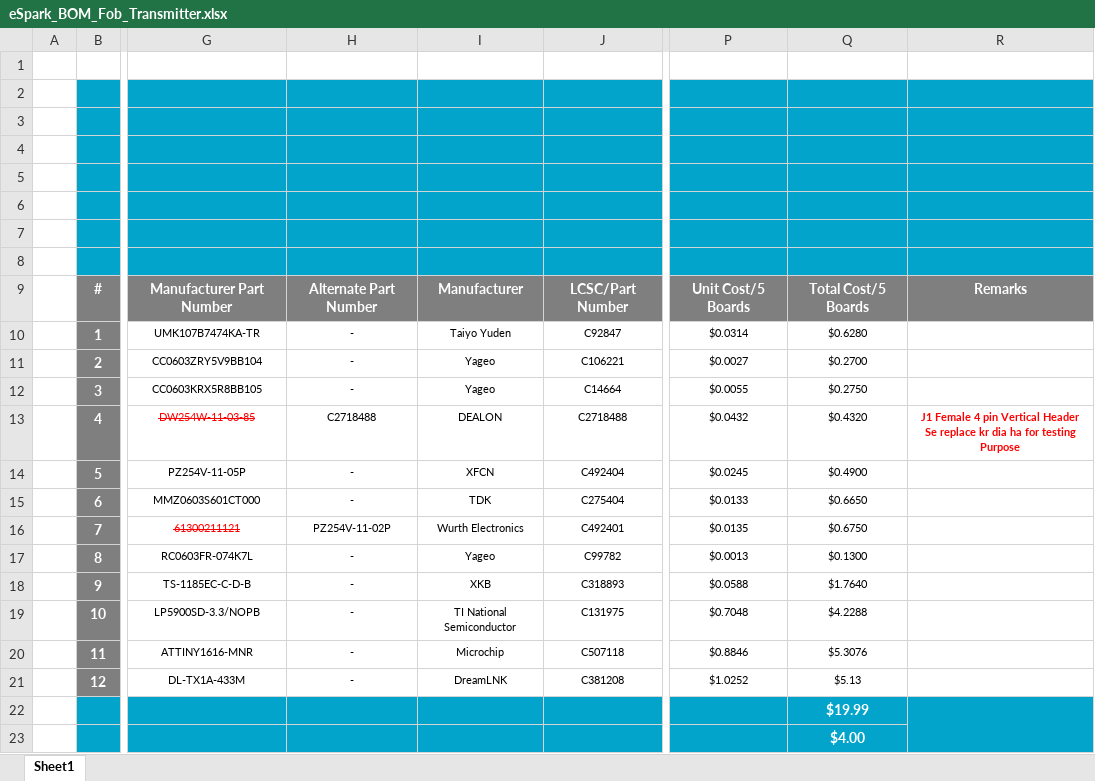
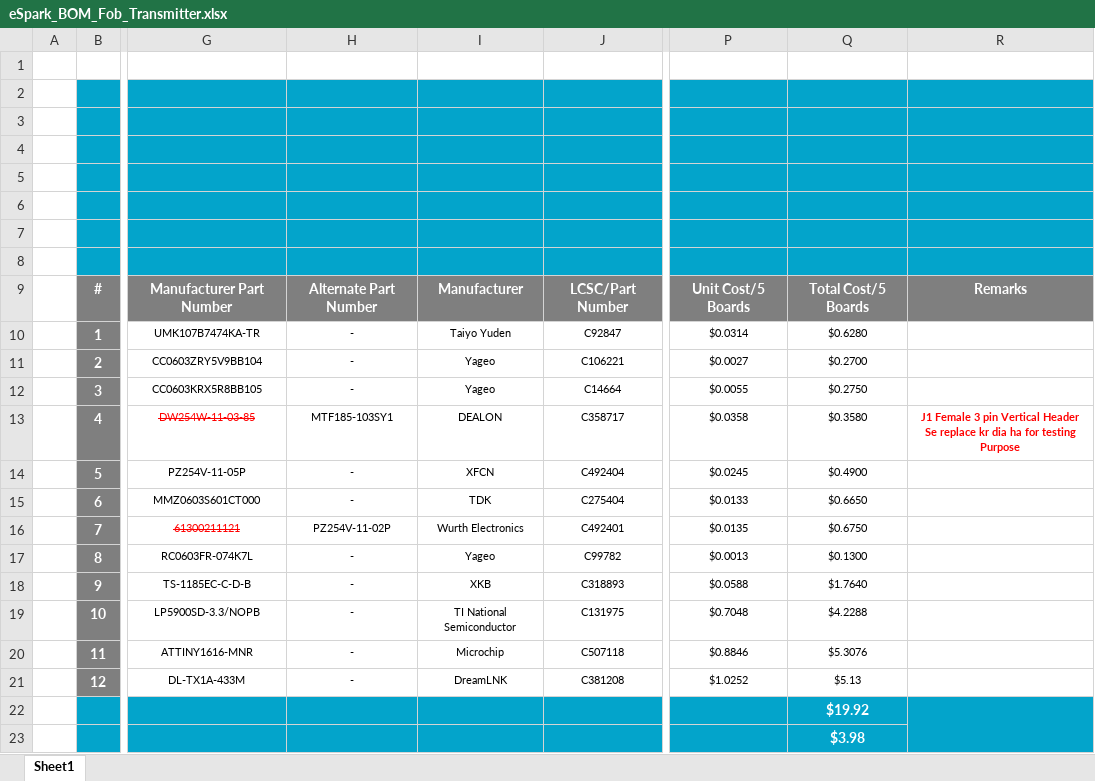
Before and after one commit to eSpark-Backup/oliverstanton-watermonitor, an Excel workbook: BOM/Fob_Transmitter/eSpark_BOM_Fob_Transmitter.xlsx, sheet Sheet1, drawn as a sheet; only a part is shown, gaps mark what is left out; values as stored, in another font and other column widths than the file's, no borders; charts and pictures not drawn; the diff names each change by its address in the sheet, - before the commit and + after, or states it on an @@ line.

```diff
--- a/BOM/Fob_Transmitter/eSpark_BOM_Fob_Transmitter.xlsx (sheet Sheet1)
+++ b/BOM/Fob_Transmitter/eSpark_BOM_Fob_Transmitter.xlsx (sheet Sheet1)
-H13: C2718488
+H13: MTF185-103SY1
-J13: C2718488
+J13: C358717
-P13: $0.0432
+P13: $0.0358
-Q13: $0.4320
+Q13: $0.3580
-R13: J1 Female 4 pin Vertical…
+R13: J1 Female 3 pin Vertical…
-Q22: $19.99
+Q22: $19.92
-Q23: $4.00
+Q23: $3.98
```
Also changed, not shown: BOM/Fob_Transmitter/JLCPCB-BOM.xlsx, BOM/TDS_Meter/JLCPCB-BOM.xlsx, 1 other file.
